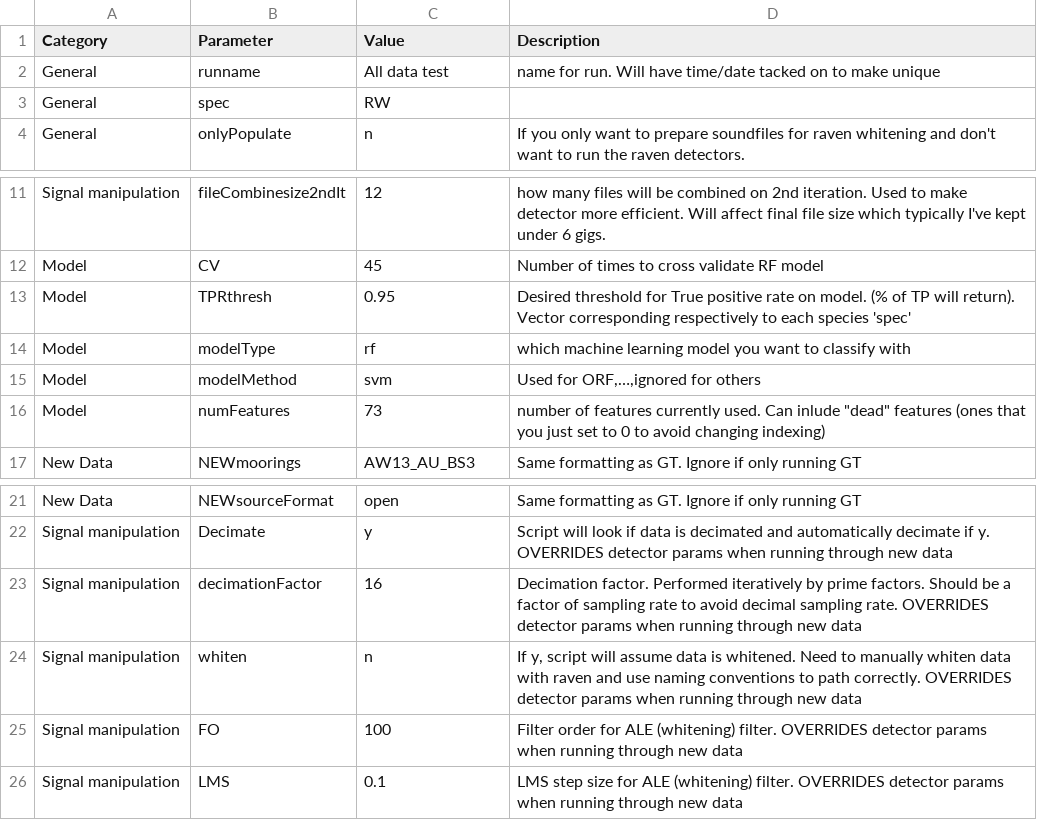
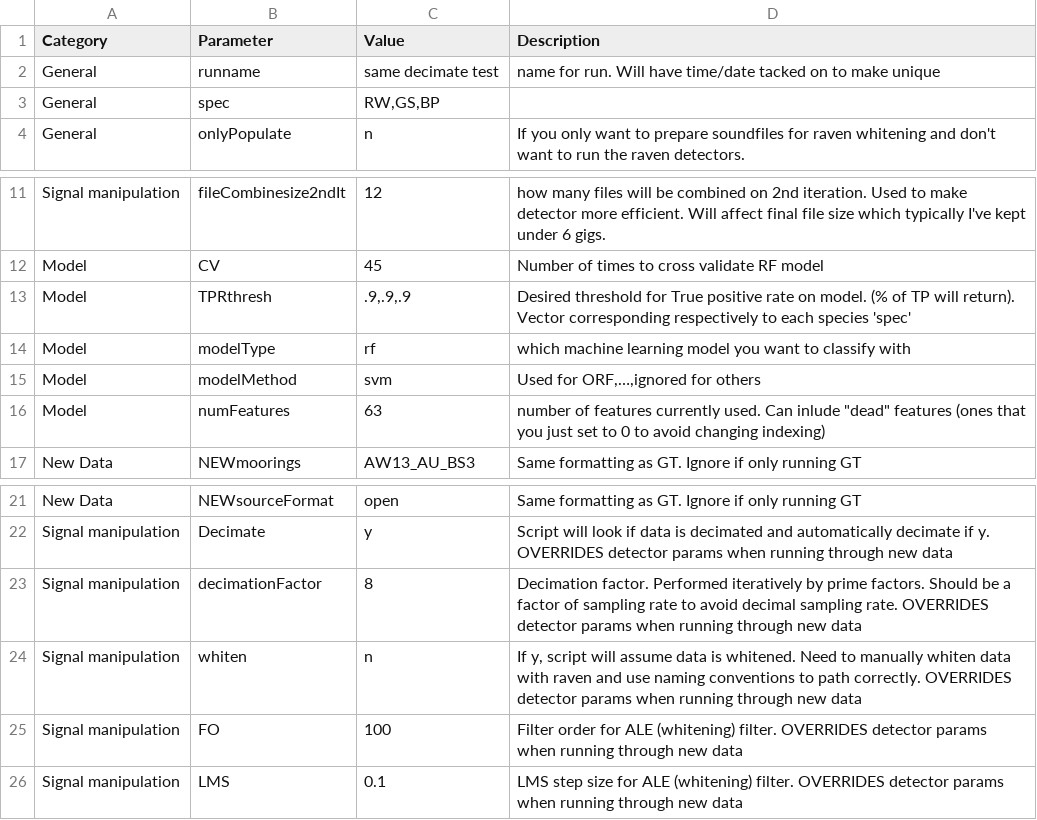
Before and after one commit to DanWoodrich/RavenBLEDscripts, a CSV file: Data/CallParams/Detector_control.csv, drawn as a sheet; only a part is shown, gaps mark what is left out.

```diff
--- a/Data/CallParams/Detector_control.csv
+++ b/Data/CallParams/Detector_control.csv
@@ -1,4 +1,4 @@
 Category,Parameter,Value,Description
-General,runname,All data test,name for run. Will have time/date tacked on to make unique
-General,spec,RW,
+General,runname,same decimate test ,name for run. Will have time/date tacked on to make unique
+General,spec,"RW,GS,BP",
 General,onlyPopulate,n,If you only want to prepare soundfiles for raven whitening and don't want to run the raven detectors.
@@ -12,6 +12,6 @@ Signal manipulation,fileCombinesize2ndIt,12,how many files will be combined on 2
 Model,CV,45,Number of times to cross validate RF model
-Model,TPRthresh,0.95,Desired threshold for True positive rate on model. (% of TP will return). Vector corresponding respectively to each species 'spec'
+Model,TPRthresh,".9,.9,.9",Desired threshold for True positive rate on model. (% of TP will return). Vector corresponding respectively to each species 'spec'
 Model,modelType,rf,which machine learning model you want to classify with
 Model,modelMethod,svm,"Used for ORF,…,ignored for others"
-Model,numFeatures,73,"number of features currently used. Can inlude ""dead"" features (ones that you just set to 0 to avoid changing indexing) "
+Model,numFeatures,63,"number of features currently used. Can inlude ""dead"" features (ones that you just set to 0 to avoid changing indexing) "
 New Data,NEWmoorings,AW13_AU_BS3,Same formatting as GT. Ignore if only running GT
@@ -22,3 +22,3 @@ New Data,NEWsourceFormat,open,Same formatting as GT. Ignore if only running GT
 Signal manipulation,Decimate,y,Script will look if data is decimated and automatically decimate if y. OVERRIDES detector params when running through new data
-Signal manipulation,decimationFactor,16,Decimation factor. Performed iteratively by prime factors. Should be a factor of sampling rate to avoid decimal sampling rate. OVERRIDES detector params when running through new data
+Signal manipulation,decimationFactor,8,Decimation factor. Performed iteratively by prime factors. Should be a factor of sampling rate to avoid decimal sampling rate. OVERRIDES detector params when running through new data
 Signal manipulation,whiten,n,"If y, script will assume data is whitened. Need to manually whiten data with raven and use naming conventions to path correctly. OVERRIDES detector params when running through new data "
```
Also changed, not shown: Data/CallParams/RW.csv, 1 other file.
